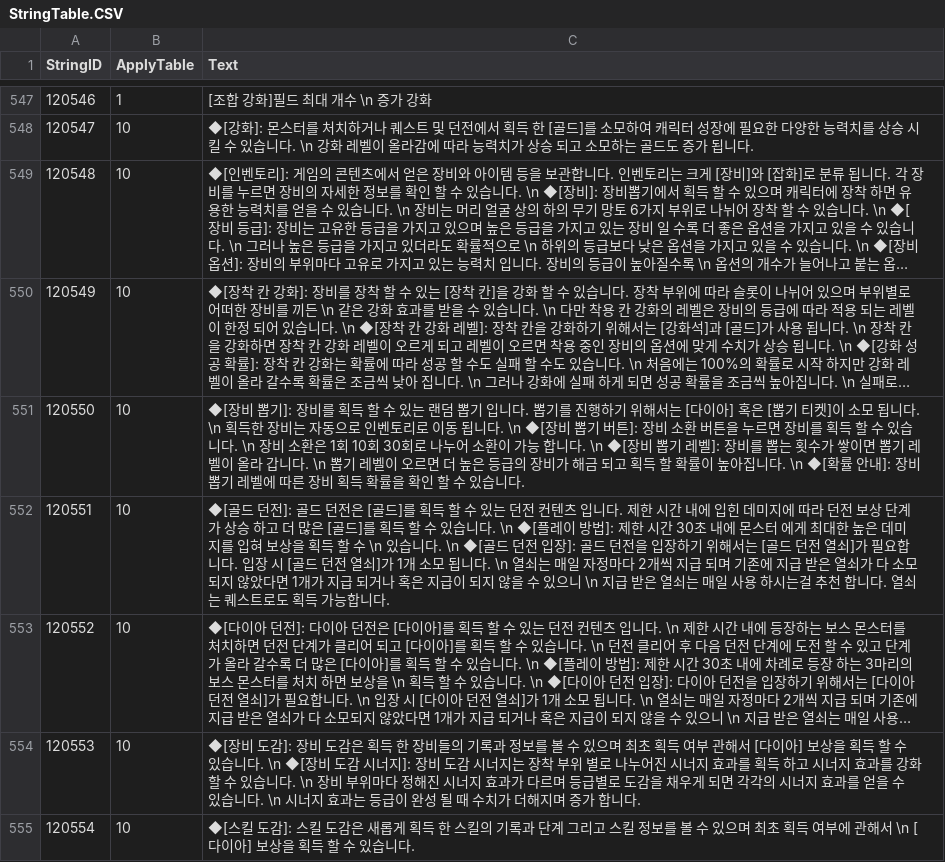
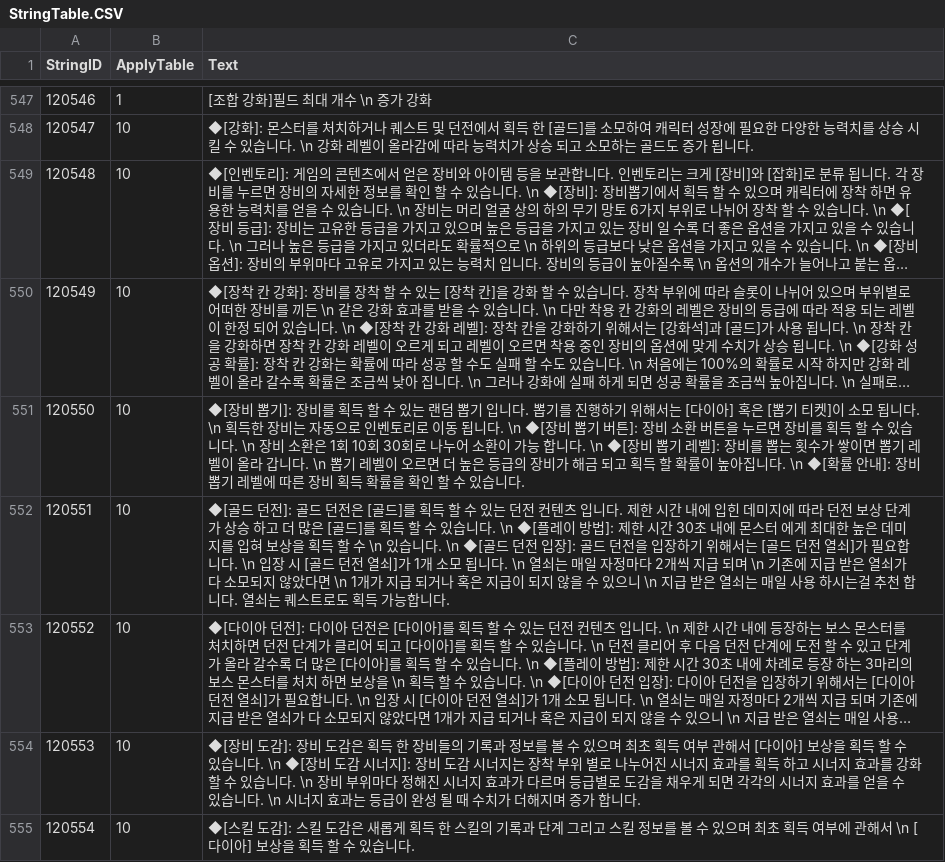
Before and after one commit to Kim-coding/SkillMaster, a CSV file: Assets/Resources/Table/StringTable.CSV, drawn as a sheet; only a part is shown, gaps mark what is left out; long unchanged cells end in …; the diff names each change by its address in the sheet, - before the commit and + after, or states it on an @@ line.

Commit message:
스트링 찐찐막

```diff
--- a/Assets/Resources/Table/StringTable.CSV
+++ b/Assets/Resources/Table/StringTable.CSV
-C552 (Text): …합니다. 입장 시 [골드 던전 열쇠]가 1개 소모 됩니다. \n 열쇠는 매일 자정마다 2개씩 지급 되며 기존에 지급 받은 열쇠가 다 소모되지 않았다면 1개가…
+C552 (Text): …합니다. \n 입장 시 [골드 던전 열쇠]가 1개 소모 됩니다. \n 열쇠는 매일 자정마다 2개씩 지급 되며 \n 기존에 지급 받은 열쇠가 다 소모되지 않았다면 \n 1개가…
```
